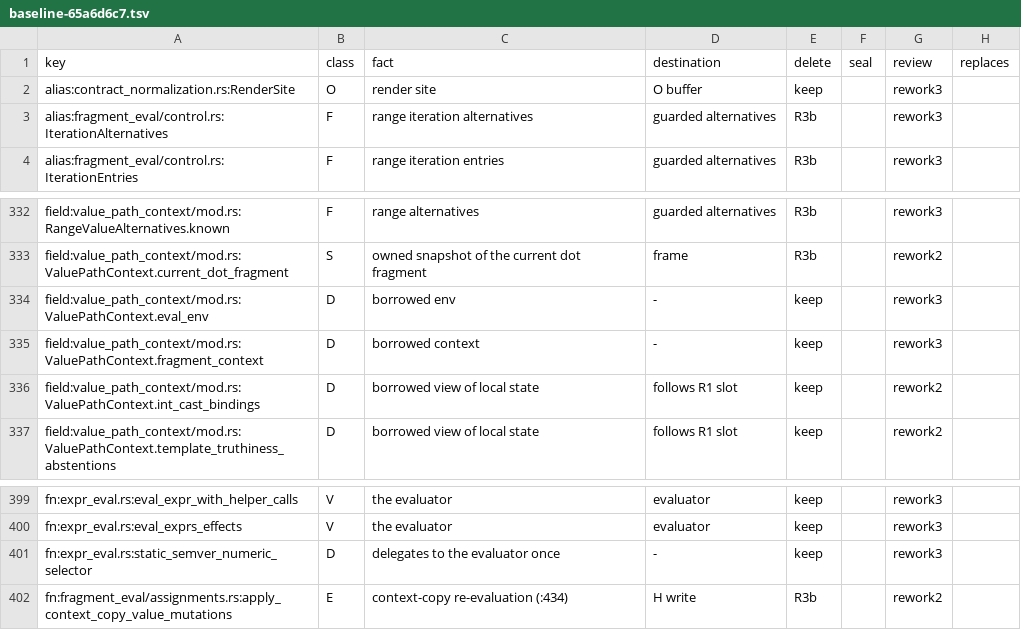
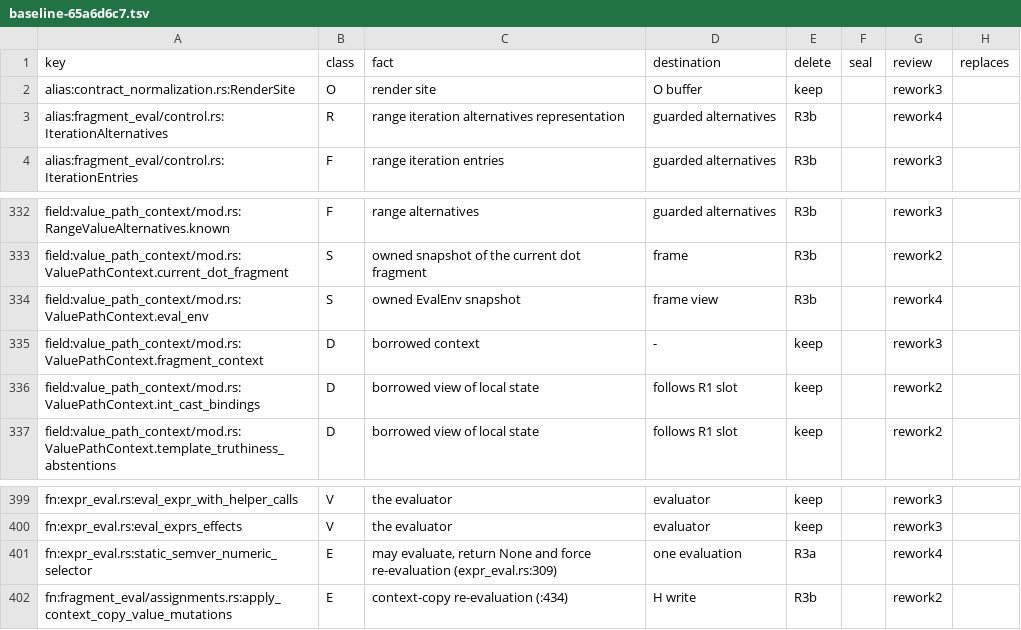
Before and after one commit to romnn/helm-schema, a TSV file: plan/value-algebra-r0-inventory/baseline-65a6d6c7.tsv, drawn as a sheet; only a part is shown, gaps mark what is left out.

Commit message:
docs(plan): require surviving producers and retained baseline rows in the R0 inventory
The checker now fails when a baseline row leaves the classification or a
producer mapping targets a deleted or unscanned declaration, with both cases in
the self-test. Three rows are reclassified, and the positional pipeline rule,
the certificate's limits and open fresh-map remainders are recorded as R2 and
R3b obligations.

```diff
--- a/plan/value-algebra-r0-inventory/baseline-65a6d6c7.tsv
+++ b/plan/value-algebra-r0-inventory/baseline-65a6d6c7.tsv
@@ -2,3 +2,3 @@ key	class	fact	destination	delete	seal	review	replaces
 alias:contract_normalization.rs:RenderSite	O	render site	O buffer	keep		rework3	
-alias:fragment_eval/control.rs:IterationAlternatives	F	range iteration alternatives	guarded alternatives	R3b		rework3	
+alias:fragment_eval/control.rs:IterationAlternatives	R	range iteration alternatives representation	guarded alternatives	R3b		rework4	
 alias:fragment_eval/control.rs:IterationEntries	F	range iteration entries	guarded alternatives	R3b		rework3	
@@ -333,3 +333,3 @@ field:value_path_context/mod.rs:RangeValueAlternatives.known	F	range alternative
 field:value_path_context/mod.rs:ValuePathContext.current_dot_fragment	S	owned snapshot of the current dot fragment	frame	R3b		rework2	
-field:value_path_context/mod.rs:ValuePathContext.eval_env	D	borrowed env	-	keep		rework3	
+field:value_path_context/mod.rs:ValuePathContext.eval_env	S	owned EvalEnv snapshot	frame view	R3b		rework4	
 field:value_path_context/mod.rs:ValuePathContext.fragment_context	D	borrowed context	-	keep		rework3	
@@ -400,3 +400,3 @@ fn:expr_eval.rs:eval_expr_with_helper_calls	V	the evaluator	evaluator	keep		rewo
 fn:expr_eval.rs:eval_exprs_effects	V	the evaluator	evaluator	keep		rework3	
-fn:expr_eval.rs:static_semver_numeric_selector	D	delegates to the evaluator once	-	keep		rework3	
+fn:expr_eval.rs:static_semver_numeric_selector	E	may evaluate, return None and force re-evaluation (expr_eval.rs:309)	one evaluation	R3a		rework4	
 fn:fragment_eval/assignments.rs:apply_context_copy_value_mutations	E	context-copy re-evaluation (:434)	H write	R3b		rework2	
```
Also changed, not shown: plan/value-algebra-r0-inventory/classification.tsv, 2 other files.
